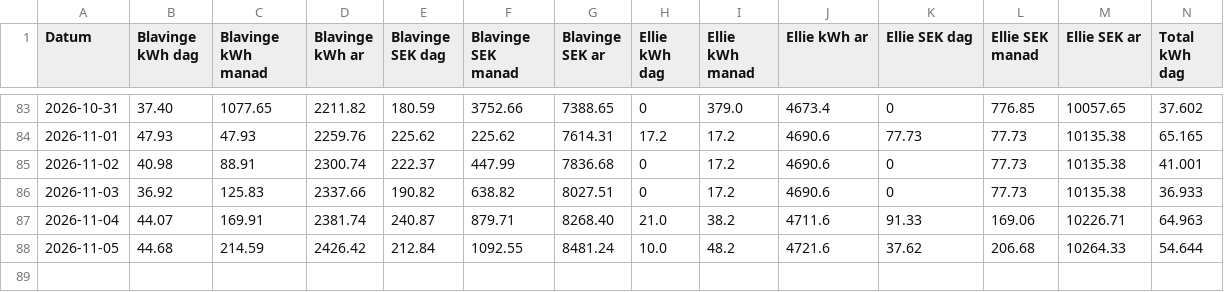
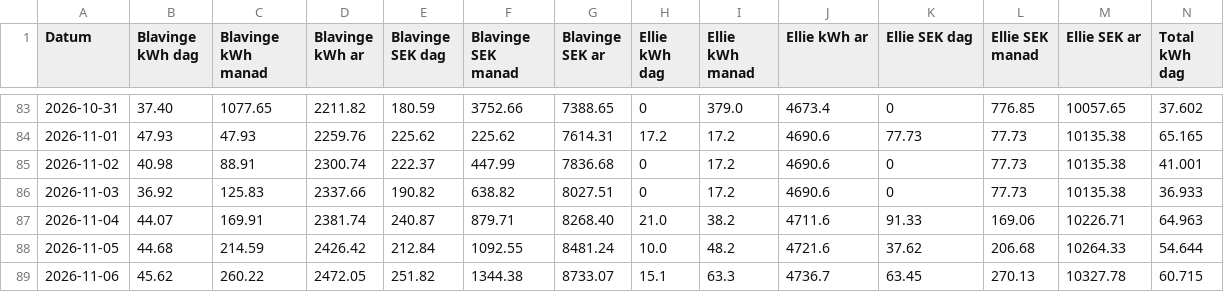
Before and after one commit to Andorrs/ha-backup, a CSV file: csv/energi_och_kostnad.csv, drawn as a sheet; only a part is shown, gaps mark what is left out; rows hold the shown columns only; the diff names each change by its address in the sheet, - before the commit and + after, or states it on an @@ line.

```diff
--- a/csv/energi_och_kostnad.csv
+++ b/csv/energi_och_kostnad.csv
+row 89: 2026-11-06 | 45.62 | 260.22 | 2472.05 | 251.82 | 1344.38 | 8733.07 | 15.1 | 63.3 | 4736.7 | 63.45 | 270.13 | 10327.78 | 60.715
```
Also changed, not shown: 2 other files.
